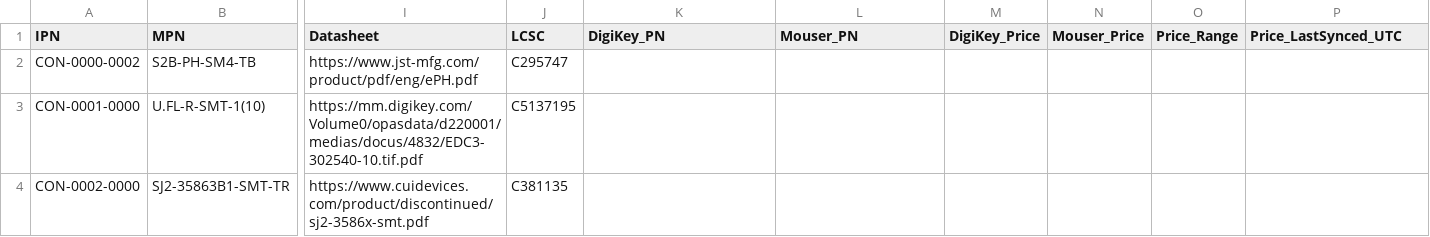
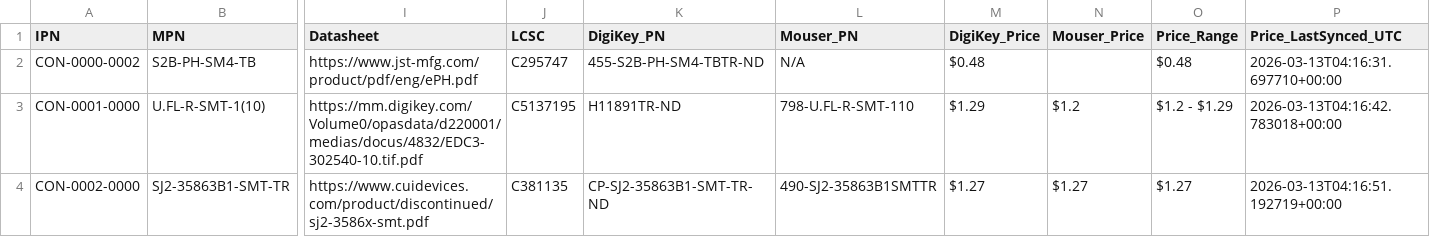
Before and after one commit to NicoPowers/kicad-parts, a CSV file: database/g-con.csv, drawn as a sheet; only a part is shown, gaps mark what is left out; the diff names each change by its address in the sheet, - before the commit and + after, or states it on an @@ line.

```diff
--- a/database/g-con.csv
+++ b/database/g-con.csv
-K2 (DigiKey_PN): (empty)
+K2 (DigiKey_PN): 455-S2B-PH-SM4-TBTR-ND
-L2 (Mouser_PN): (empty)
+L2 (Mouser_PN): N/A
-M2 (DigiKey_Price): (empty)
+M2 (DigiKey_Price): $0.48
-O2 (Price_Range): (empty)
+O2 (Price_Range): $0.48
-P2 (Price_LastSynced_UTC): (empty)
+P2 (Price_LastSynced_UTC): 2026-03-13T04:16:31.697710+00:00
-K3 (DigiKey_PN): (empty)
+K3 (DigiKey_PN): H11891TR-ND
-L3 (Mouser_PN): (empty)
+L3 (Mouser_PN): 798-U.FL-R-SMT-110
-M3 (DigiKey_Price): (empty)
+M3 (DigiKey_Price): $1.29
-N3 (Mouser_Price): (empty)
+N3 (Mouser_Price): $1.2
-O3 (Price_Range): (empty)
+O3 (Price_Range): $1.2 - $1.29
-P3 (Price_LastSynced_UTC): (empty)
+P3 (Price_LastSynced_UTC): 2026-03-13T04:16:42.783018+00:00
-K4 (DigiKey_PN): (empty)
+K4 (DigiKey_PN): CP-SJ2-35863B1-SMT-TR-ND
-L4 (Mouser_PN): (empty)
+L4 (Mouser_PN): 490-SJ2-35863B1SMTTR
-M4 (DigiKey_Price): (empty)
+M4 (DigiKey_Price): $1.27
-N4 (Mouser_Price): (empty)
+N4 (Mouser_Price): $1.27
-O4 (Price_Range): (empty)
+O4 (Price_Range): $1.27
-P4 (Price_LastSynced_UTC): (empty)
+P4 (Price_LastSynced_UTC): 2026-03-13T04:16:51.192719+00:00
```
Also changed, not shown: database/g-dio.csv, database/g-ics.csv, 11 other files.
